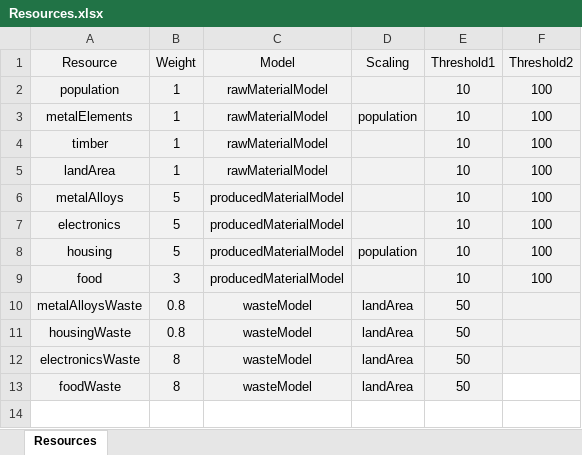
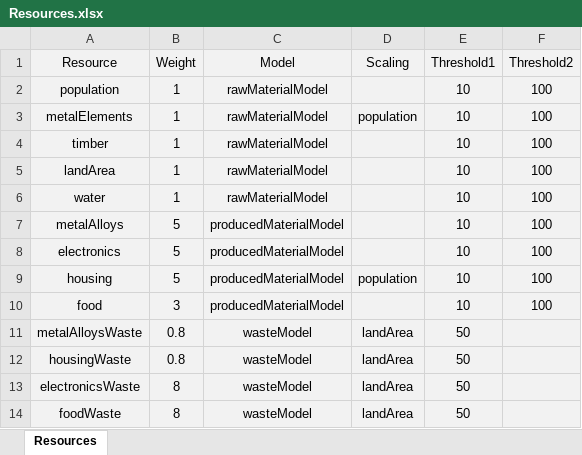
Before and after one commit to nitadavid2/CS4269_Group4_Project, an Excel workbook: input_files/Resources.xlsx, sheet Resources, drawn as a sheet; values as stored, in another font and other column widths than the file's, no borders; addresses are those after the commit; the diff names each change by its address in the sheet, - before the commit and + after, or states it on an @@ line.

```diff
--- a/input_files/Resources.xlsx (sheet Resources)
+++ b/input_files/Resources.xlsx (sheet Resources)
+row 6: water | 1 | rawMaterialModel |  | 10 | 100
-F14 fill: none
+F14 fill: #F2F2F2
```
Also changed, not shown: input_files/countries.xlsx, 4 other files.
